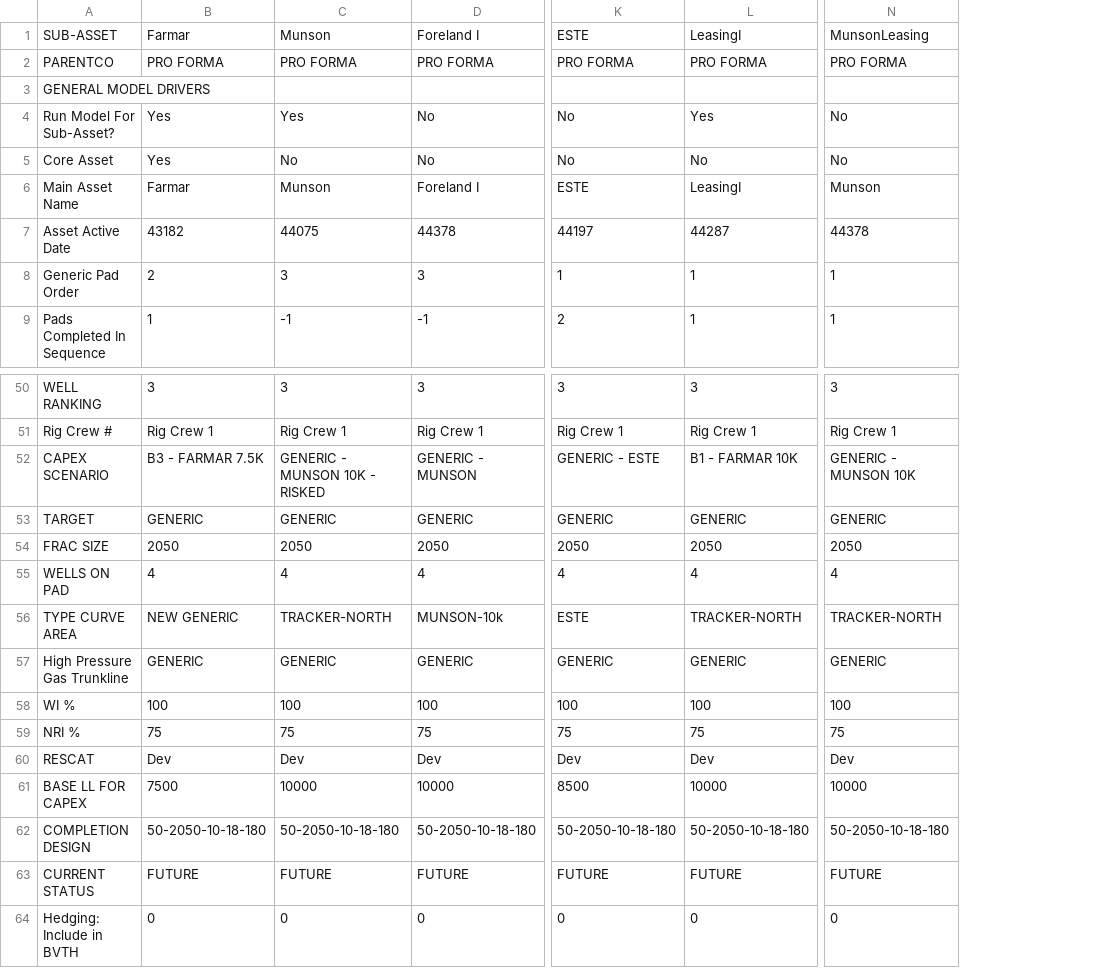
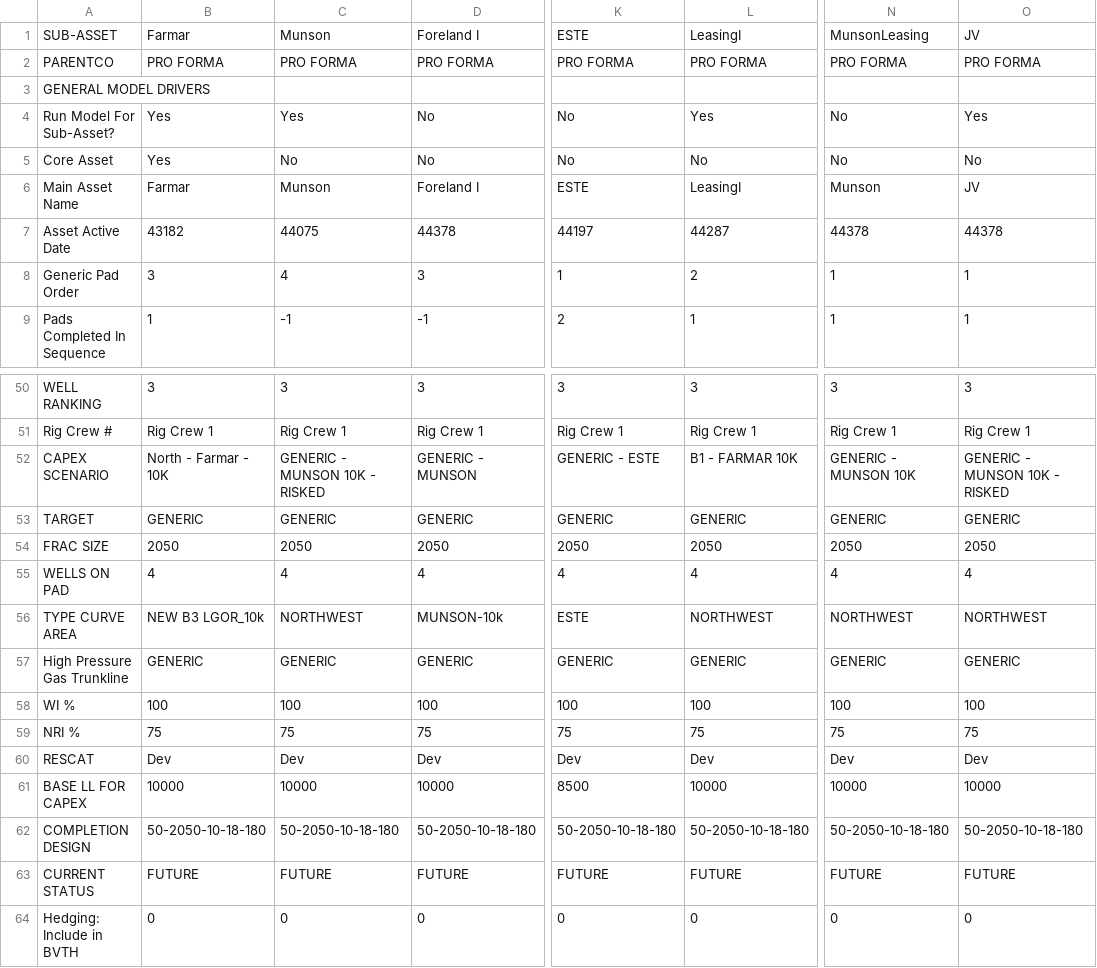
Before and after one commit to optiquant/bootstrapper-og, a CSV file: _model_input/_csv_drivers/asset_level_drivers.csv, drawn as a sheet; only a part is shown, gaps mark what is left out; the diff names each change by its address in the sheet, - before the commit and + after, or states it on an @@ line.

```diff
--- a/_model_input/_csv_drivers/asset_level_drivers.csv
+++ b/_model_input/_csv_drivers/asset_level_drivers.csv
+column O, rows 1-9: JV | PRO FORMA |  | Yes | No | JV | 44378 | 1 | 1; rows 50-64: 3 | Rig Crew 1 | GENERIC - MUNSON 10K - RISKED | GENERIC | 2050 | 4 | NORTHWEST | GENERIC | 100 | 75 | Dev | 10000 | 50-2050-10-18-180 | FUTURE | 0
-B8: 2
+B8: 3
-C8: 3
+C8: 4
-L8: 1
+L8: 2
-B52: B3 - FARMAR 7.5K
+B52: North - Farmar - 10K
-B56: NEW GENERIC
+B56: NEW B3 LGOR_10k
-C56: TRACKER-NORTH
+C56: NORTHWEST
-L56: TRACKER-NORTH
+L56: NORTHWEST
-N56: TRACKER-NORTH
+N56: NORTHWEST
-B61: 7500
+B61: 10000
```
Also changed, not shown: _model_input/_csv_drivers/dnc_capex_drivers.csv, _model_input/_csv_drivers/hist_financials_2.csv, 15 other files.
